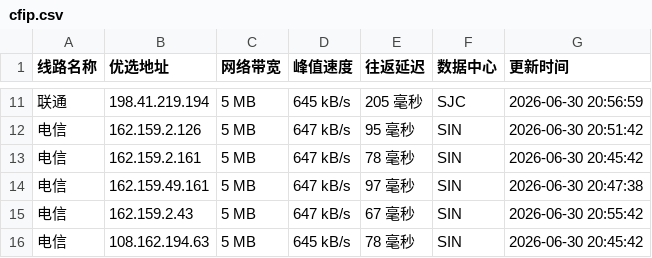
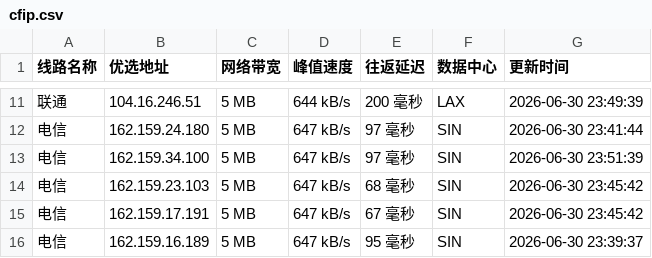
Before and after one commit to 748171997rui-afk/cfipyx, a CSV file: cfip.csv, drawn as a sheet; only a part is shown, gaps mark what is left out; the diff covers the shown part only.

```diff
--- a/cfip.csv
+++ b/cfip.csv
@@ -11,6 +11,6 @@
-联通,198.41.219.194,5 MB,645 kB/s,205 毫秒,SJC,2026-06-30 20:56:59
-电信,162.159.2.126,5 MB,647 kB/s,95 毫秒,SIN,2026-06-30 20:51:42
-电信,162.159.2.161,5 MB,647 kB/s,78 毫秒,SIN,2026-06-30 20:45:42
-电信,162.159.49.161,5 MB,647 kB/s,97 毫秒,SIN,2026-06-30 20:47:38
-电信,162.159.2.43,5 MB,647 kB/s,67 毫秒,SIN,2026-06-30 20:55:42
-电信,108.162.194.63,5 MB,645 kB/s,78 毫秒,SIN,2026-06-30 20:45:42
+联通,104.16.246.51,5 MB,644 kB/s,200 毫秒,LAX,2026-06-30 23:49:39
+电信,162.159.24.180,5 MB,647 kB/s,97 毫秒,SIN,2026-06-30 23:41:44
+电信,162.159.34.100,5 MB,647 kB/s,97 毫秒,SIN,2026-06-30 23:51:39
+电信,162.159.23.103,5 MB,647 kB/s,68 毫秒,SIN,2026-06-30 23:45:42
+电信,162.159.17.191,5 MB,647 kB/s,67 毫秒,SIN,2026-06-30 23:45:42
+电信,162.159.16.189,5 MB,647 kB/s,95 毫秒,SIN,2026-06-30 23:39:37
```
Also changed, not shown: 2 added rows, 2 removed rows and 31 edited cells elsewhere in this file, 1 other file.
